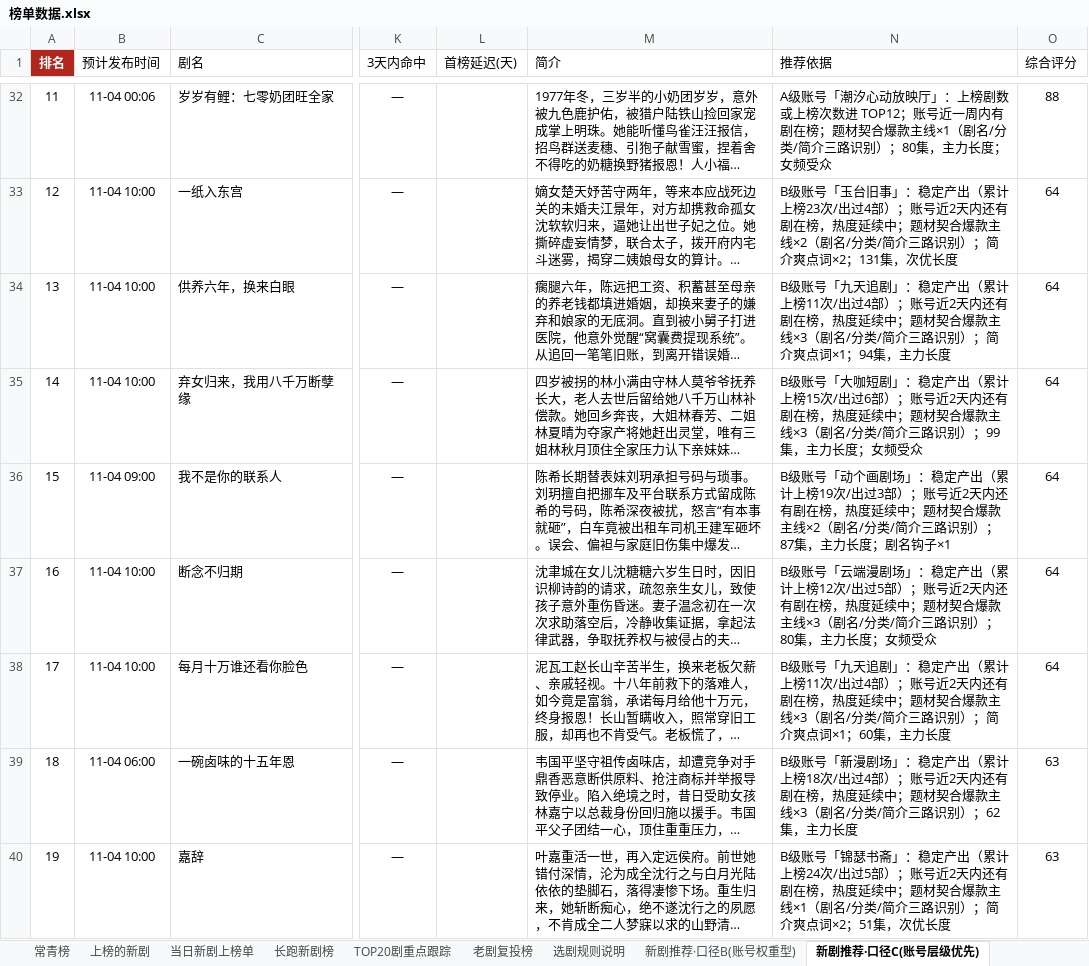
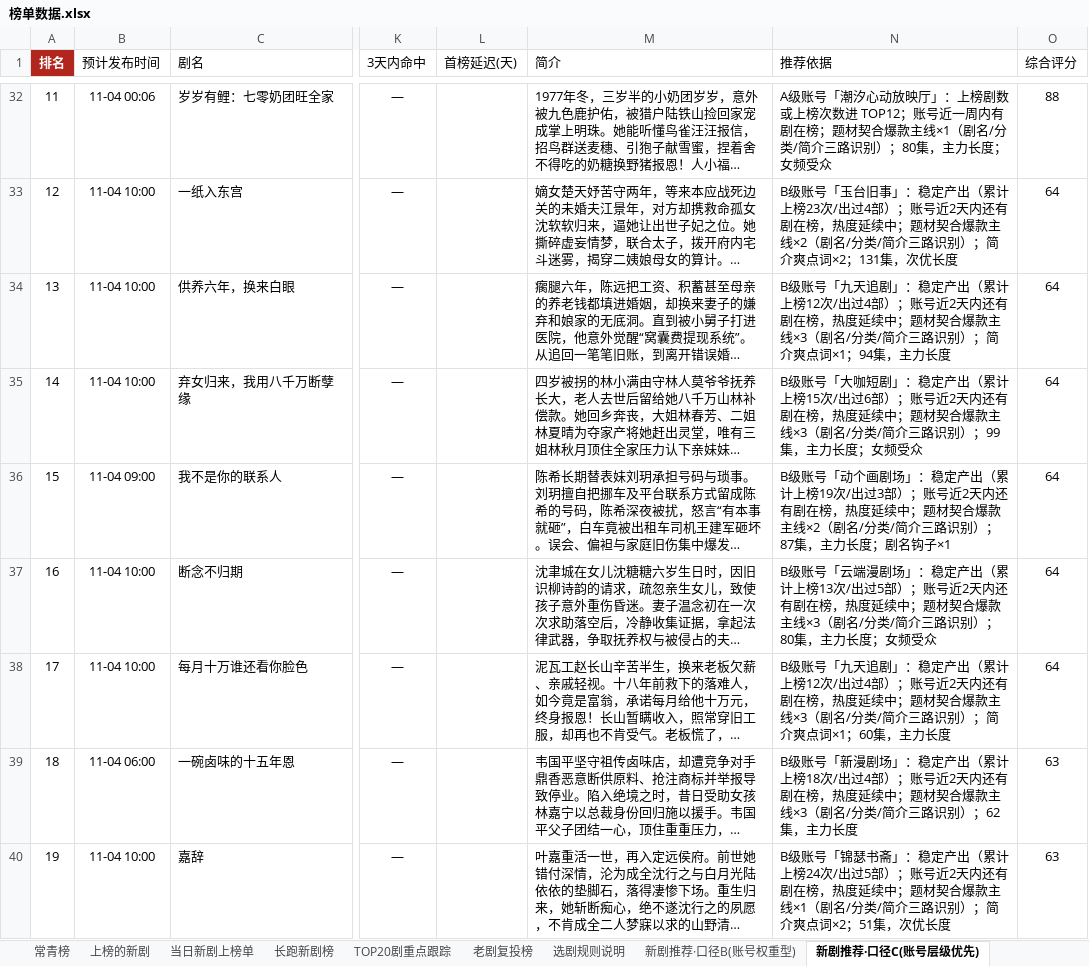
Before and after one commit to 2m247cdz9k-design/tomato-drama-rankings, an Excel workbook: 榜单数据.xlsx, sheet 新剧推荐·口径C(账号层级优先), drawn as a sheet; only a part is shown, gaps mark what is left out; long unchanged cells end in …; values as stored, in another font and other column widths than the file's, no borders; the diff names each change by its address in the sheet, - before the commit and + after, or states it on an @@ line.

```diff
--- a/榜单数据.xlsx (sheet 新剧推荐·口径C(账号层级优先))
+++ b/榜单数据.xlsx (sheet 新剧推荐·口径C(账号层级优先))
-N34 (推荐依据): …累计上榜11次/出过…
+N34 (推荐依据): …累计上榜12次/出过…
-N37 (推荐依据): …累计上榜12次/出过…
+N37 (推荐依据): …累计上榜13次/出过…
-N38 (推荐依据): …累计上榜11次/出过…
+N38 (推荐依据): …累计上榜12次/出过…
```
Also changed, not shown: sheet 新剧推荐·口径F(时段×账号热度), sheet 新剧推荐·口径B(账号权重型), 2 other files.
